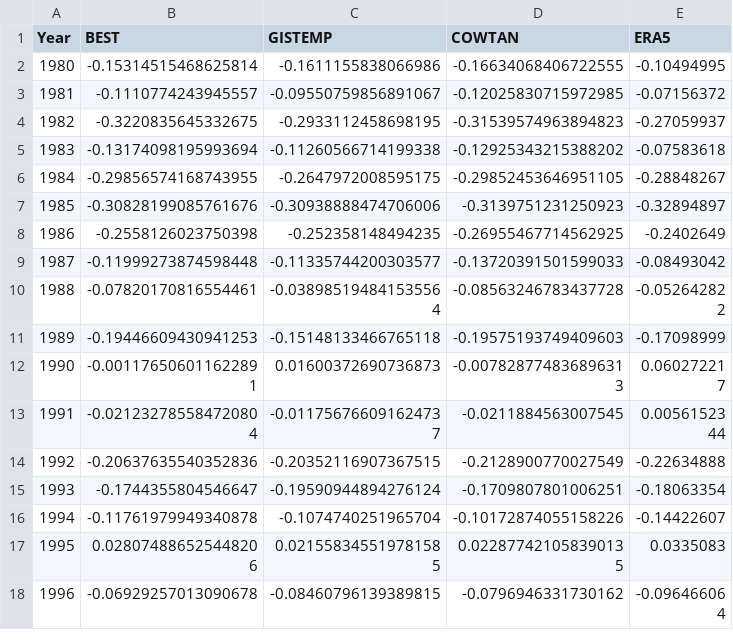
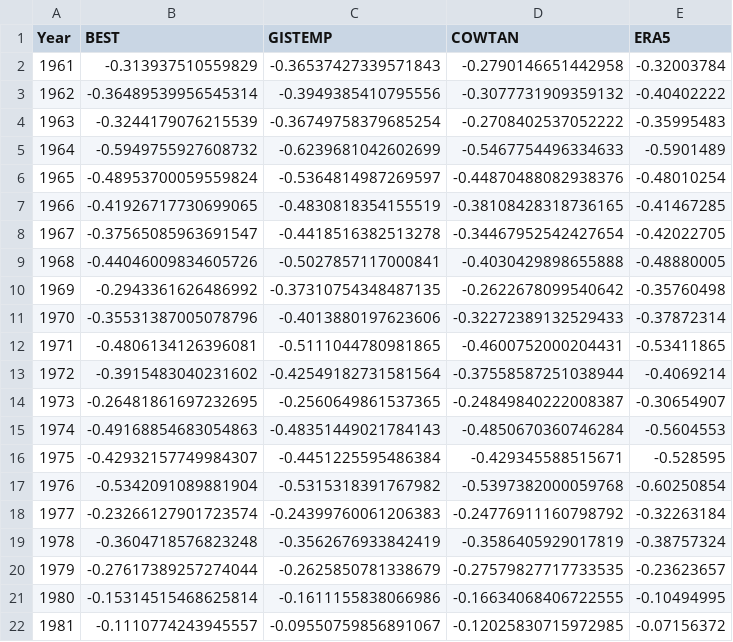
Before and after one commit to mikarant/arctic-amplification, a CSV file: reference_temps_obs.csv, drawn as a sheet; only a part is shown; the shorter side is filled out with more unchanged rows.

```diff
--- a/reference_temps_obs.csv
+++ b/reference_temps_obs.csv
@@ -1,2 +1,21 @@
 Year,BEST,GISTEMP,COWTAN,ERA5
+1961,-0.313937510559829,-0.36537427339571843,-0.2790146651442958,-0.32003784
+1962,-0.36489539956545314,-0.3949385410795556,-0.3077731909359132,-0.40402222
+1963,-0.3244179076215539,-0.36749758379685254,-0.2708402537052222,-0.35995483
+1964,-0.5949755927608732,-0.6239681042602699,-0.5467754496334633,-0.5901489
+1965,-0.48953700059559824,-0.5364814987269597,-0.44870488082938376,-0.48010254
+1966,-0.41926717730699065,-0.4830818354155519,-0.38108428318736165,-0.41467285
+1967,-0.37565085963691547,-0.4418516382513278,-0.34467952542427654,-0.42022705
+1968,-0.44046009834605726,-0.5027857117000841,-0.4030429898655888,-0.48880005
+1969,-0.2943361626486992,-0.37310754348487135,-0.2622678099540642,-0.35760498
+1970,-0.35531387005078796,-0.4013880197623606,-0.32272389132529433,-0.37872314
+1971,-0.4806134126396081,-0.5111044780981865,-0.4600752000204431,-0.53411865
+1972,-0.3915483040231602,-0.42549182731581564,-0.37558587251038944,-0.4069214
+1973,-0.26481861697232695,-0.2560649861537365,-0.24849840222008387,-0.30654907
+1974,-0.49168854683054863,-0.48351449021784143,-0.4850670360746284,-0.5604553
+1975,-0.42932157749984307,-0.4451225595486384,-0.429345588515671,-0.528595
+1976,-0.5342091089881904,-0.5315318391767982,-0.5397382000059768,-0.60250854
+1977,-0.23266127901723574,-0.24399760061206383,-0.24776911160798792,-0.32263184
+1978,-0.3604718576823248,-0.3562676933842419,-0.3586405929017819,-0.38757324
+1979,-0.27617389257274044,-0.2625850781338679,-0.27579827717733535,-0.23623657
 1980,-0.15314515468625814,-0.1611155838066986,-0.16634068406722555,-0.10494995
```
Also changed, not shown: arctic_temps_obs.csv.
